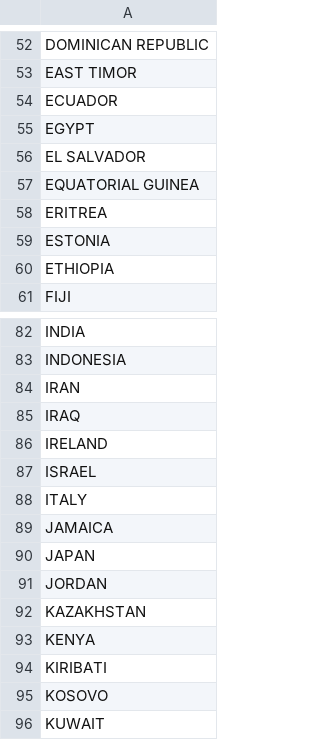
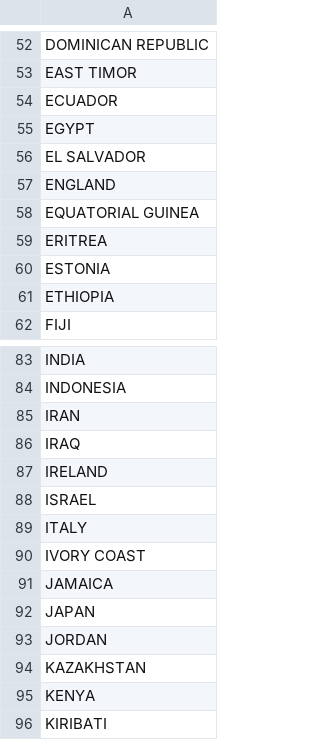
Before and after one commit to tsegall/fta, a CSV file: src/main/resources/reference/countries.csv, drawn as a sheet; only a part is shown, gaps mark what is left out; the shorter side is filled out with more unchanged rows; the diff names each change by its address in the sheet, - before the commit and + after, or states it on an @@ line.

```diff
--- a/src/main/resources/reference/countries.csv
+++ b/src/main/resources/reference/countries.csv
+row 57: ENGLAND
+row 90: IVORY COAST
```
Also changed, not shown: 1 other file.
